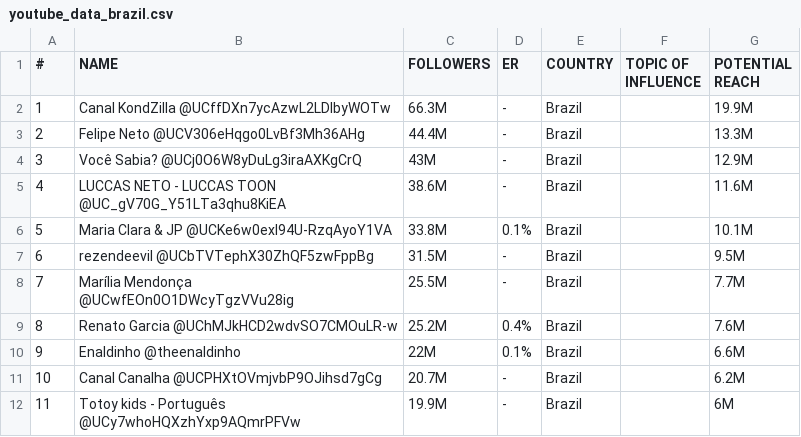
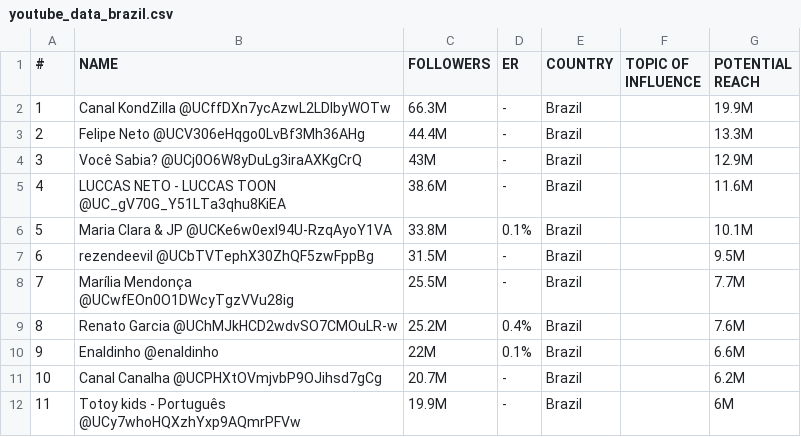
Before and after one commit to RayanRackii/dataSocial, a CSV file: assets/datasets/youtube_data_brazil.csv (was youtube_data_brazil.csv), drawn as a sheet; only a part is shown.

Commit message:
Adding assets

```diff
--- a/youtube_data_brazil.csv
+++ b/assets/datasets/youtube_data_brazil.csv
@@ -9,3 +9,3 @@
 8;Renato Garcia @UChMJkHCD2wdvSO7CMOuLR-w;25.2M;0.4%;Brazil;;7.6M
-9;Enaldinho @theenaldinho;22M;0.1%;Brazil;;6.6M
+9;Enaldinho @enaldinho;22M;0.1%;Brazil;;6.6M
 10;Canal Canalha @UCPHXtOVmjvbP9OJihsd7gCg;20.7M;-;Brazil;;6.2M
```
Also changed, not shown: 9 other files.
